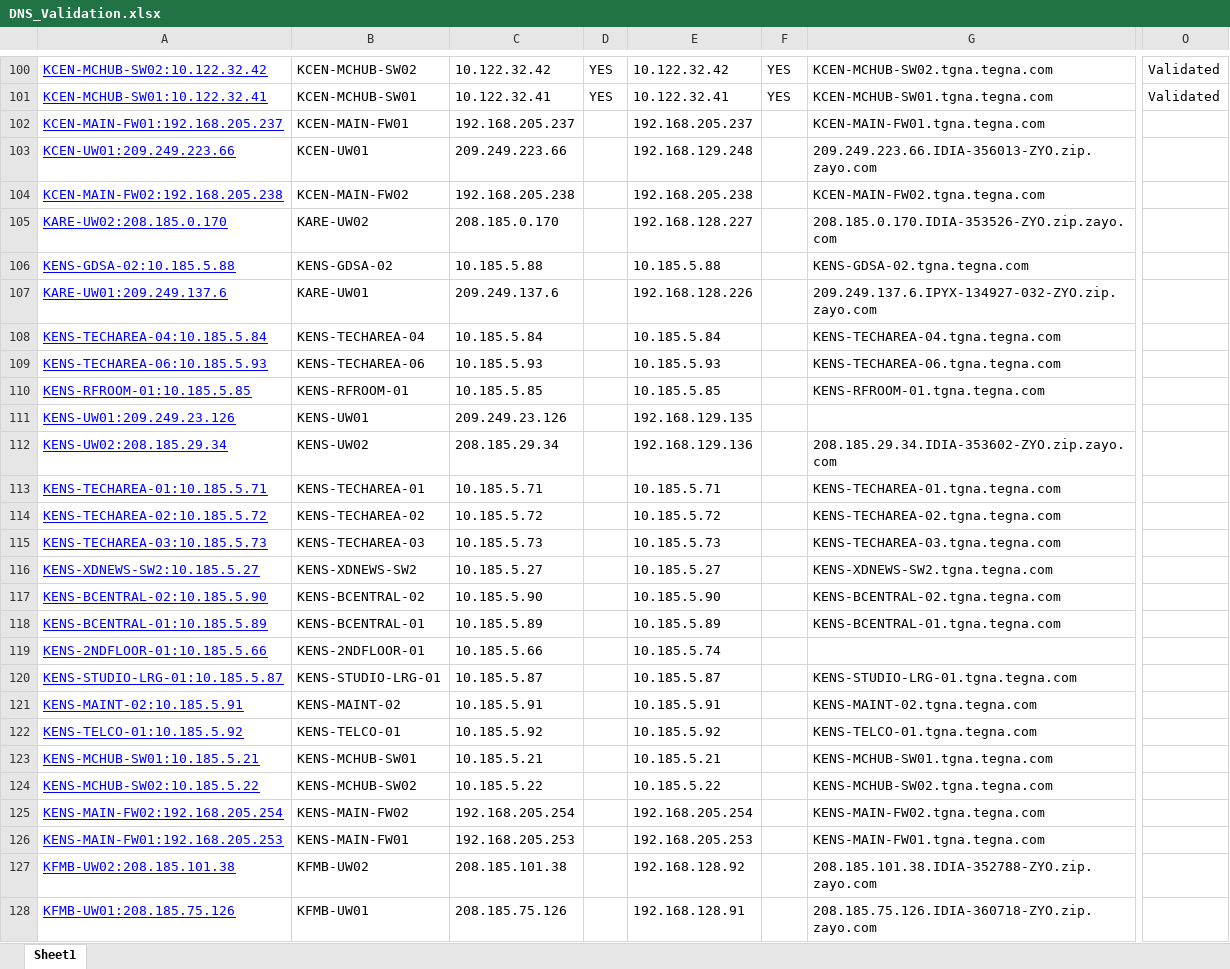
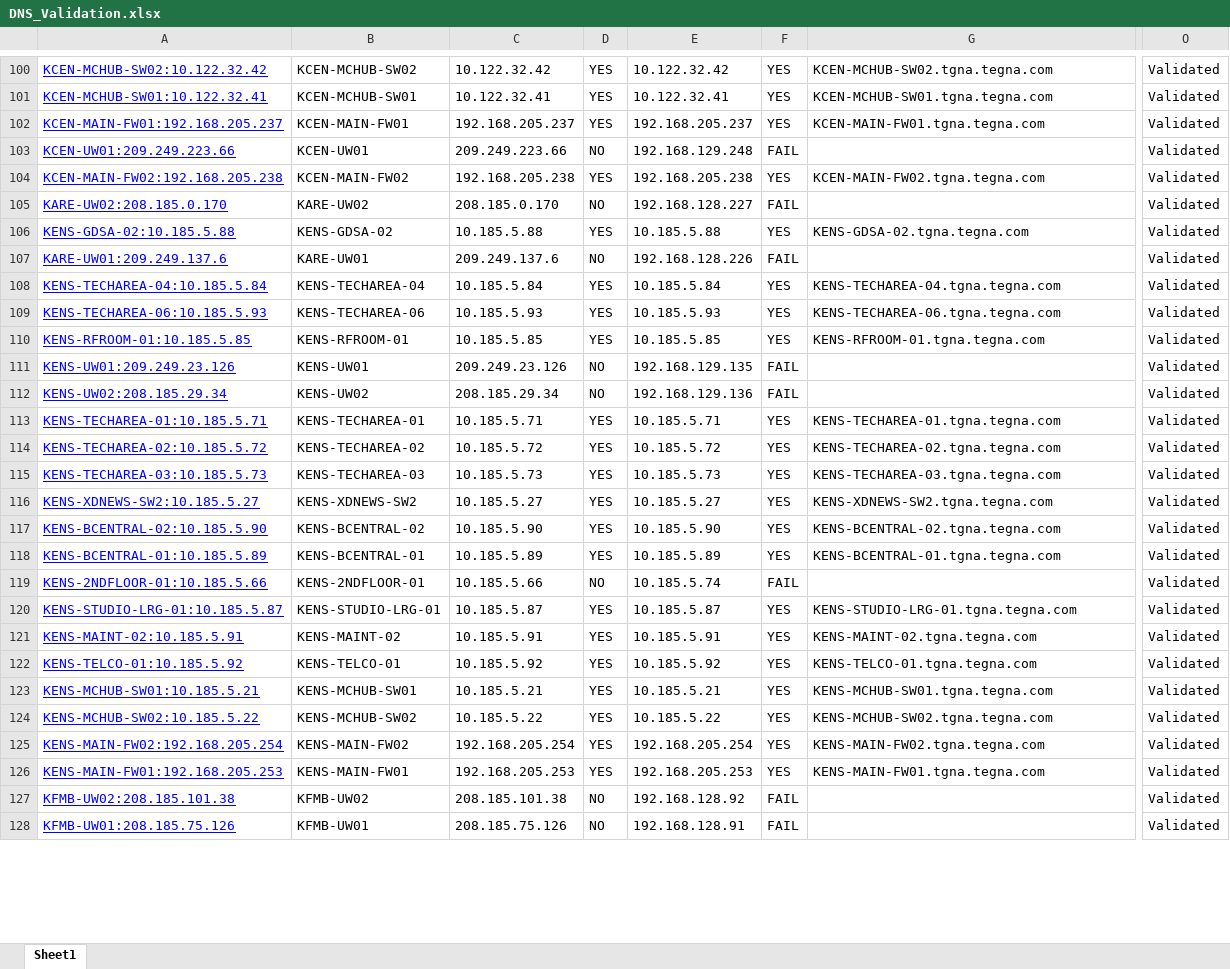
Before and after one commit to MarkTegna/DNS-Update, an Excel workbook: DNS_Validation.xlsx, sheet Sheet1, drawn as a sheet; only a part is shown, gaps mark what is left out; values as stored, in another font and other column widths than the file's, no borders; the diff covers the shown part only; the diff names each change by its address in the sheet, - before the commit and + after, or states it on an @@ line.

```diff
--- a/DNS_Validation.xlsx (sheet Sheet1)
+++ b/DNS_Validation.xlsx (sheet Sheet1)
-D102: (empty)
+D102: YES
-F102: (empty)
+F102: YES
-O102:O128: (empty)
+O102:O128: Validated
-D103: (empty)
+D103: NO
-F103: (empty)
+F103: FAIL
-G103: 209.249.223.66.IDIA-356013-ZYO.zip.zayo.com
+G103: (empty)
-D104: (empty)
+D104: YES
-F104: (empty)
+F104: YES
-D105: (empty)
+D105: NO
-F105: (empty)
+F105: FAIL
-G105: 208.185.0.170.IDIA-353526-ZYO.zip.zayo.com
+G105: (empty)
-D106: (empty)
+D106: YES
-F106: (empty)
+F106: YES
-D107: (empty)
+D107: NO
-F107: (empty)
+F107: FAIL
-G107: 209.249.137.6.IPYX-134927-032-ZYO.zip.zayo.com
+G107: (empty)
-D108:D110: (empty)
+D108:D110: YES
-F108:F110: (empty)
+F108:F110: YES
-D111:D112: (empty)
+D111:D112: NO
-F111:F112: (empty)
+F111:F112: FAIL
-G112: 208.185.29.34.IDIA-353602-ZYO.zip.zayo.com
+G112: (empty)
-D113:D118: (empty)
+D113:D118: YES
-F113:F118: (empty)
+F113:F118: YES
-D119: (empty)
+D119: NO
-F119: (empty)
+F119: FAIL
-D120:D126: (empty)
+D120:D126: YES
-F120:F126: (empty)
+F120:F126: YES
-D127:D128: (empty)
+D127:D128: NO
-F127:F128: (empty)
+F127:F128: FAIL
-G127: 208.185.101.38.IDIA-352788-ZYO.zip.zayo.com
+G127: (empty)
-G128: 208.185.75.126.IDIA-360718-ZYO.zip.zayo.com
+G128: (empty)
```
Also changed, not shown: 73 edited cells elsewhere in this sheet, 2 other files.
